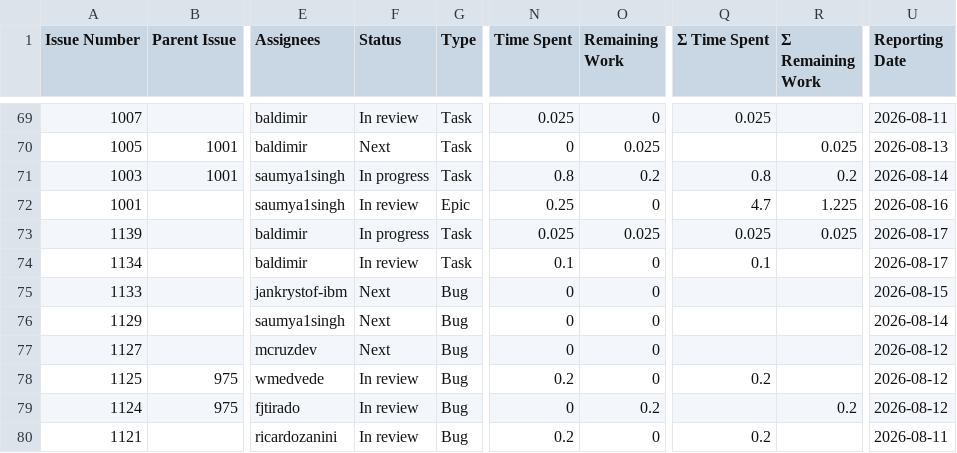
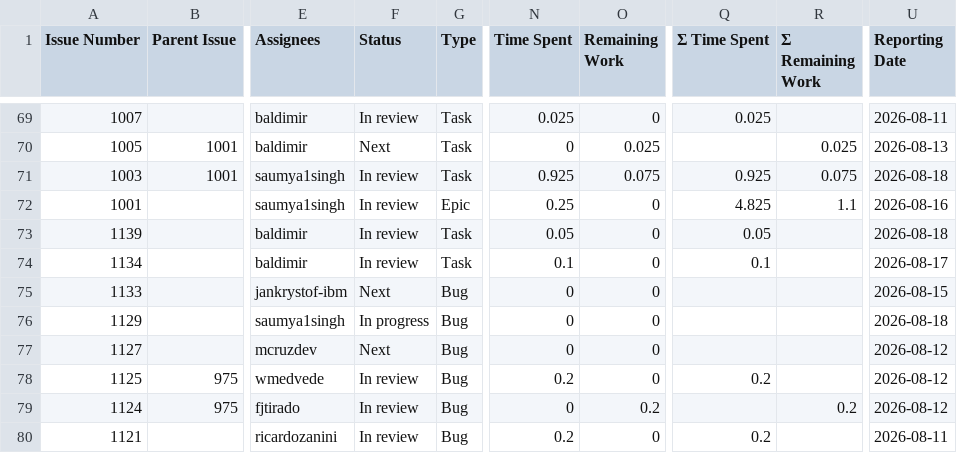
Before and after one commit to kubesmarts/pm-automations, a CSV file: exports/srvlogic-active-items.csv, drawn as a sheet; only a part is shown, gaps mark what is left out; the diff names each change by its address in the sheet, - before the commit and + after, or states it on an @@ line.

```diff
--- a/exports/srvlogic-active-items.csv
+++ b/exports/srvlogic-active-items.csv
-F71 (Status): In progress
+F71 (Status): In review
-N71 (Time Spent): 0.8
+N71 (Time Spent): 0.925
-O71 (Remaining Work): 0.2
+O71 (Remaining Work): 0.075
-Q71 (Σ Time Spent): 0.8
+Q71 (Σ Time Spent): 0.925
-R71 (Σ Remaining Work): 0.2
+R71 (Σ Remaining Work): 0.075
-U71 (Reporting Date): 2026-08-14
+U71 (Reporting Date): 2026-08-18
-Q72 (Σ Time Spent): 4.7
+Q72 (Σ Time Spent): 4.825
-R72 (Σ Remaining Work): 1.225
+R72 (Σ Remaining Work): 1.1
-F73 (Status): In progress
+F73 (Status): In review
-N73 (Time Spent): 0.025
+N73 (Time Spent): 0.05
-O73 (Remaining Work): 0.025
+O73 (Remaining Work): 0
-Q73 (Σ Time Spent): 0.025
+Q73 (Σ Time Spent): 0.05
-R73 (Σ Remaining Work): 0.025
+R73 (Σ Remaining Work): (empty)
-U73 (Reporting Date): 2026-08-17
+U73 (Reporting Date): 2026-08-18
-F76 (Status): Next
+F76 (Status): In progress
-U76 (Reporting Date): 2026-08-14
+U76 (Reporting Date): 2026-08-18
```
